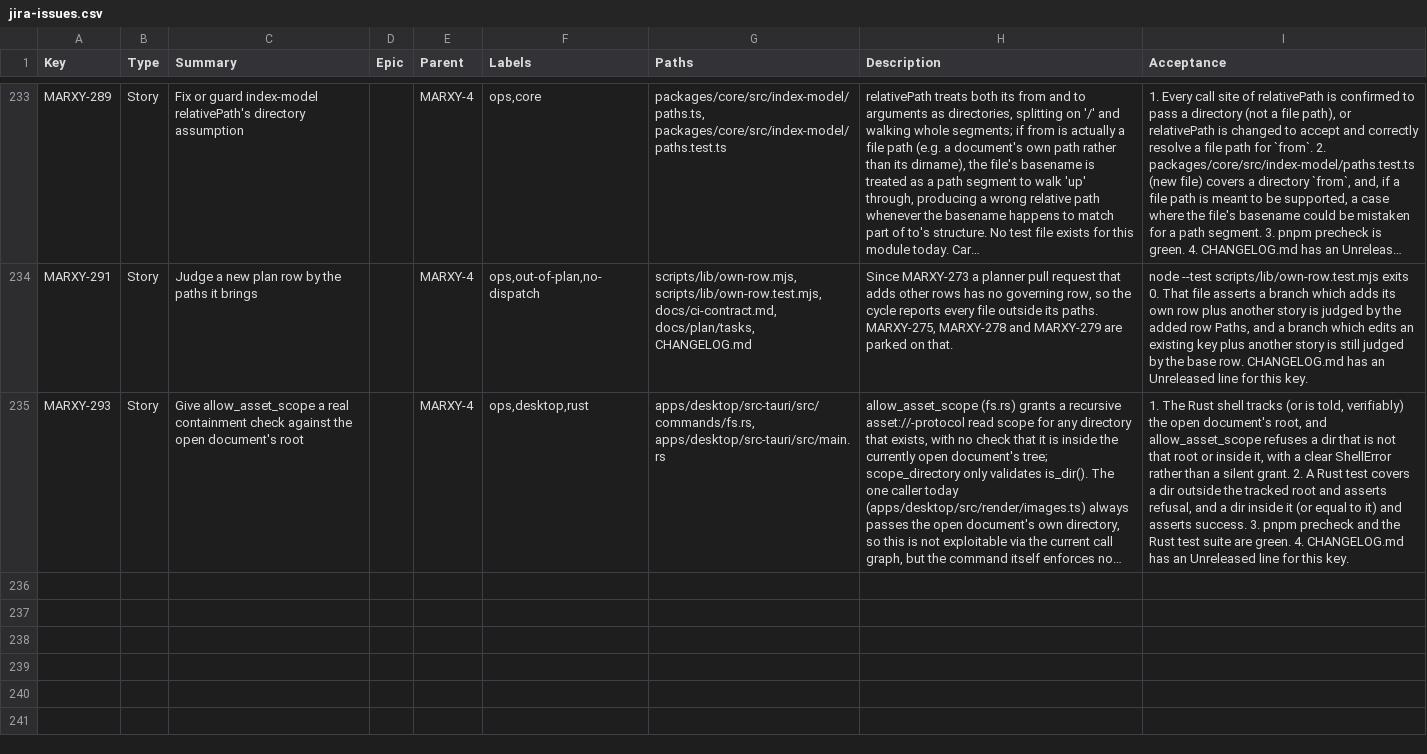
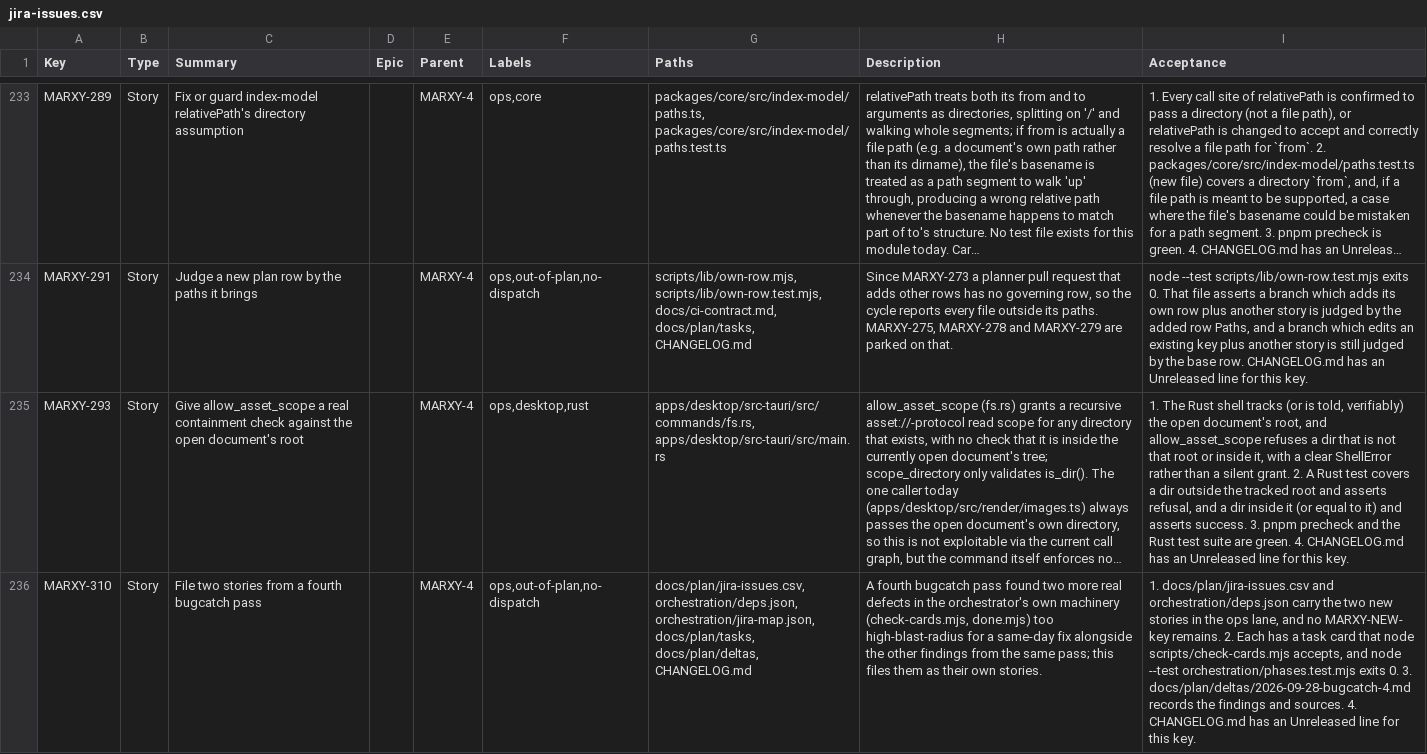
Before and after one commit to inkstrata/marxy, a CSV file: docs/plan/jira-issues.csv, drawn as a sheet; only a part is shown, gaps mark what is left out; long unchanged cells end in …; the diff covers the shown part only; the diff names each change by its address in the sheet, - before the commit and + after, or states it on an @@ line.

Commit message:
docs(orchestration): file two stories from a fourth bugcatch pass (MARXY-310)

```diff
--- a/docs/plan/jira-issues.csv
+++ b/docs/plan/jira-issues.csv
+row 236: MARXY-310 | Story | File two stories from a fourth bugcatch pass |  | MARXY-4 | ops,out-of-plan,no-dispatch | docs/plan/jira-issues.csv, orchestration/deps.json, orchestration/jira-map.json, docs/plan/tasks, docs/plan/deltas, CHANGELOG.md | A fourth bugcatch pass found two more real defects in the orchestrator's own machinery (check-cards.mjs, done.mjs) too high-blast-radius for a same-day fix alongside the other findings from the same pass; this files them as their own stories. | 1. docs/plan/jira-issues.csv and orchestration/deps.json carry the two new stories in the ops lane, and no MARXY-NEW- key remains. 2. Each has a task card that node scripts/check-cards.mjs accepts, and node --test orchestration/phases.test.mjs exits 0. 3. docs/plan/deltas/2026-09-28-bugcatch-4.md records the findings and sources. 4. CHANGELOG.md has an Unreleased line for this key.
```
Also changed, not shown: 2 added rows elsewhere in this file, 6 other files.
